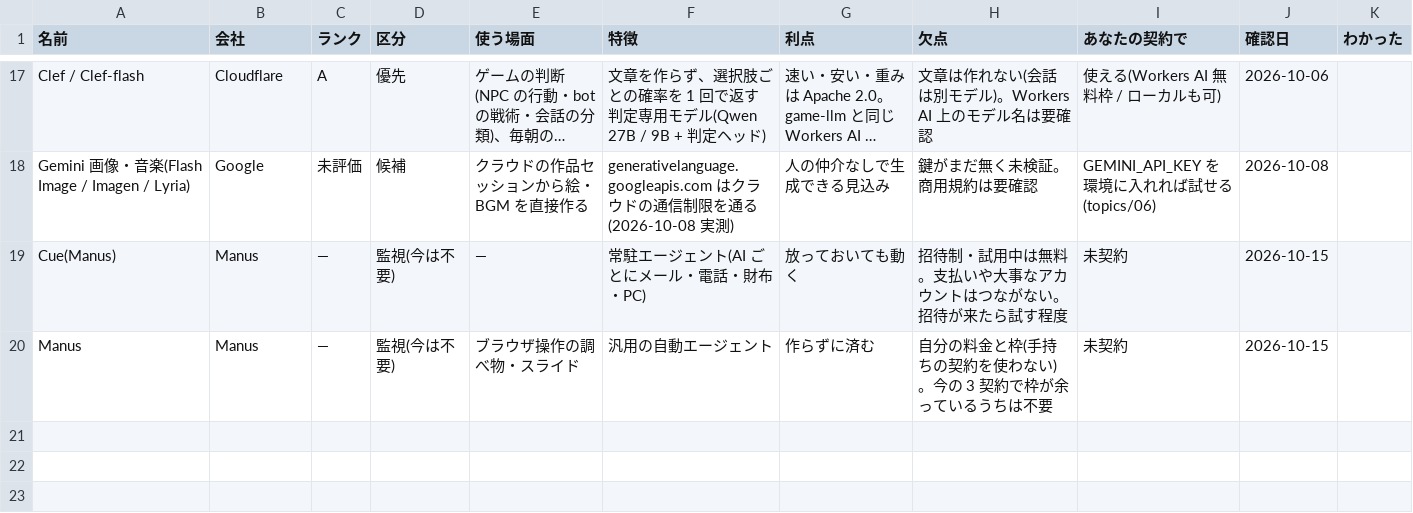
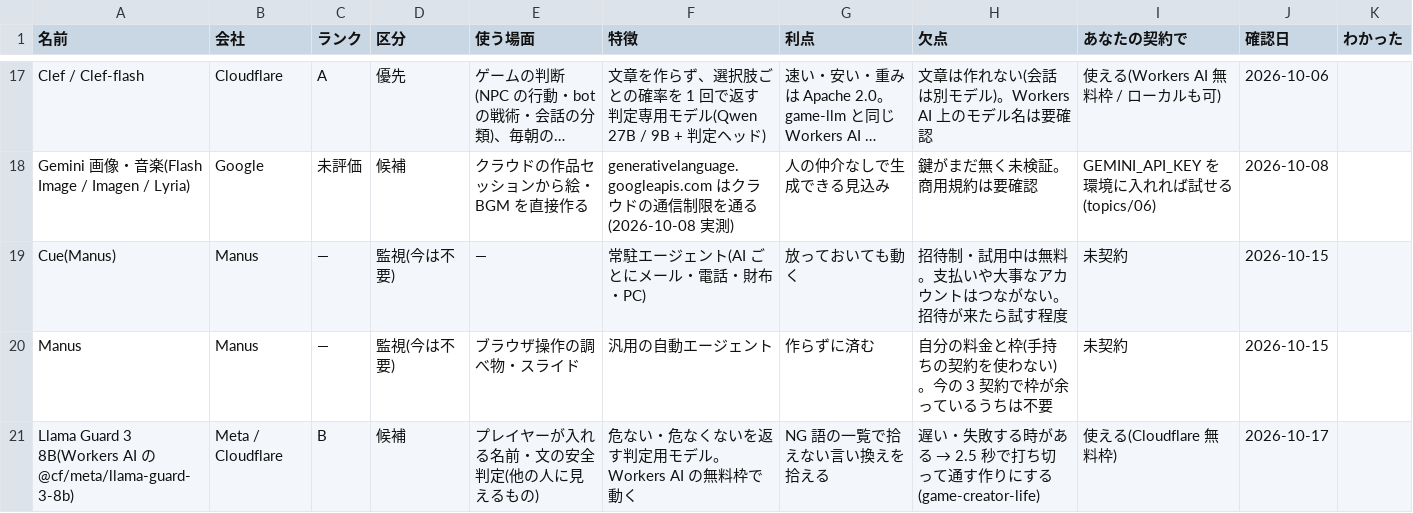
Before and after one commit to mukkii-game/Perfect_Dev_Environment, a CSV file: knowledge/tables/ai.csv, drawn as a sheet; only a part is shown, gaps mark what is left out; long unchanged cells end in ….

```diff
--- a/knowledge/tables/ai.csv
+++ b/knowledge/tables/ai.csv
@@ -20 +20,2 @@ Cue(Manus),Manus,—,監視(今は不要),—,常駐エージェント(AI ごと
 Manus,Manus,—,監視(今は不要),ブラウザ操作の調べ物・スライド,汎用の自動エージェント,作らずに済む,自分の料金と枠(手持ちの契約を使わない)。今の 3 契約で枠が余っているうちは不要,未契約,2026-10-15,
+Llama Guard 3 8B(Workers AI の @cf/meta/llama-guard-3-8b),Meta / Cloudflare,B,候補,プレイヤーが入れる名前・文の安全判定(他の人に見えるもの),危ない・危なくないを返す判定用モデル。Workers AI の無料枠で動く,NG 語の一覧で拾えない言い換えを拾える,遅い・失敗する時がある → 2.5 秒で打ち切って通す作りにする(game-creator-life),使える(Cloudflare 無料枠),2026-10-17,
```
Also changed, not shown: knowledge/tables/assets.csv, knowledge/tables/glossary.csv, 5 other files.
